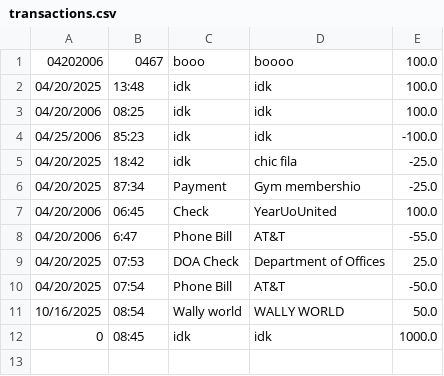
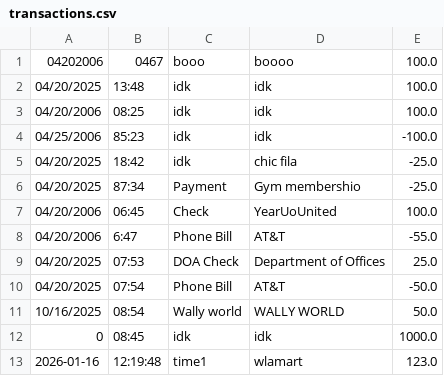
Before and after one commit to ken0420875/CLIApplication-, a CSV file: transactions.csv, drawn as a sheet; the diff names each change by its address in the sheet, - before the commit and + after, or states it on an @@ line.

```diff
--- a/transactions.csv
+++ b/transactions.csv
+row 13: 2026-01-16 | 12:19:48 | time1 | wlamart | 123.0
```
Also changed, not shown: 1 other file.
